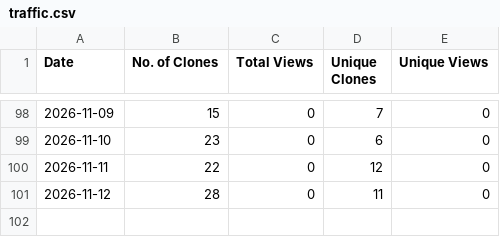
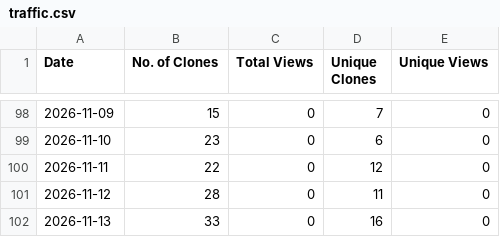
Before and after one commit to sivasubramoniam-js/the-dev-summary, a CSV file: traffic.csv, drawn as a sheet; only a part is shown, gaps mark what is left out; the diff names each change by its address in the sheet, - before the commit and + after, or states it on an @@ line.

Commit message:
Update repository traffic insights [skip ci]

```diff
--- a/traffic.csv
+++ b/traffic.csv
+row 102: 2026-11-13 | 33 | 0 | 16 | 0
```
Also changed, not shown: 1 other file.
